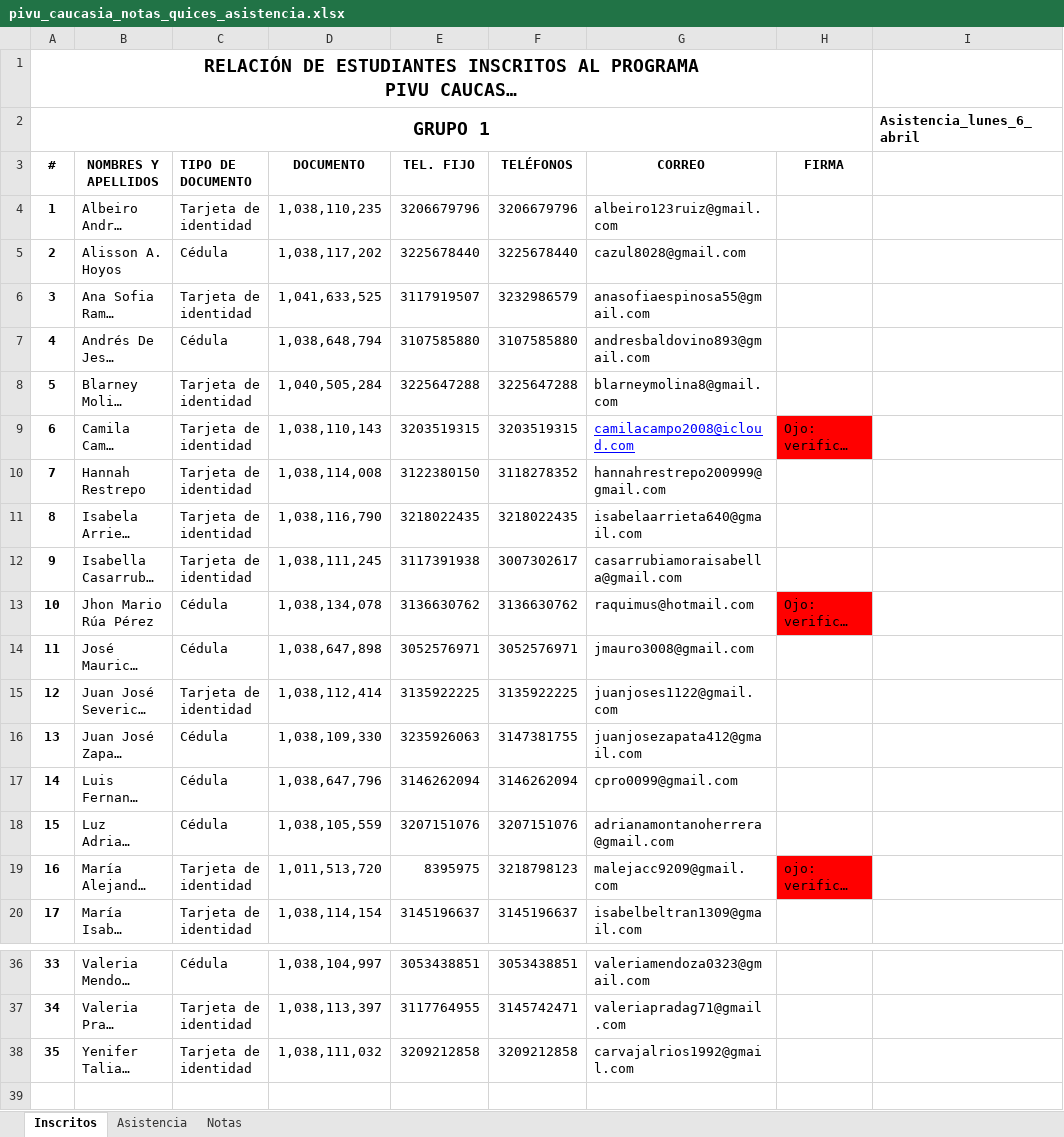
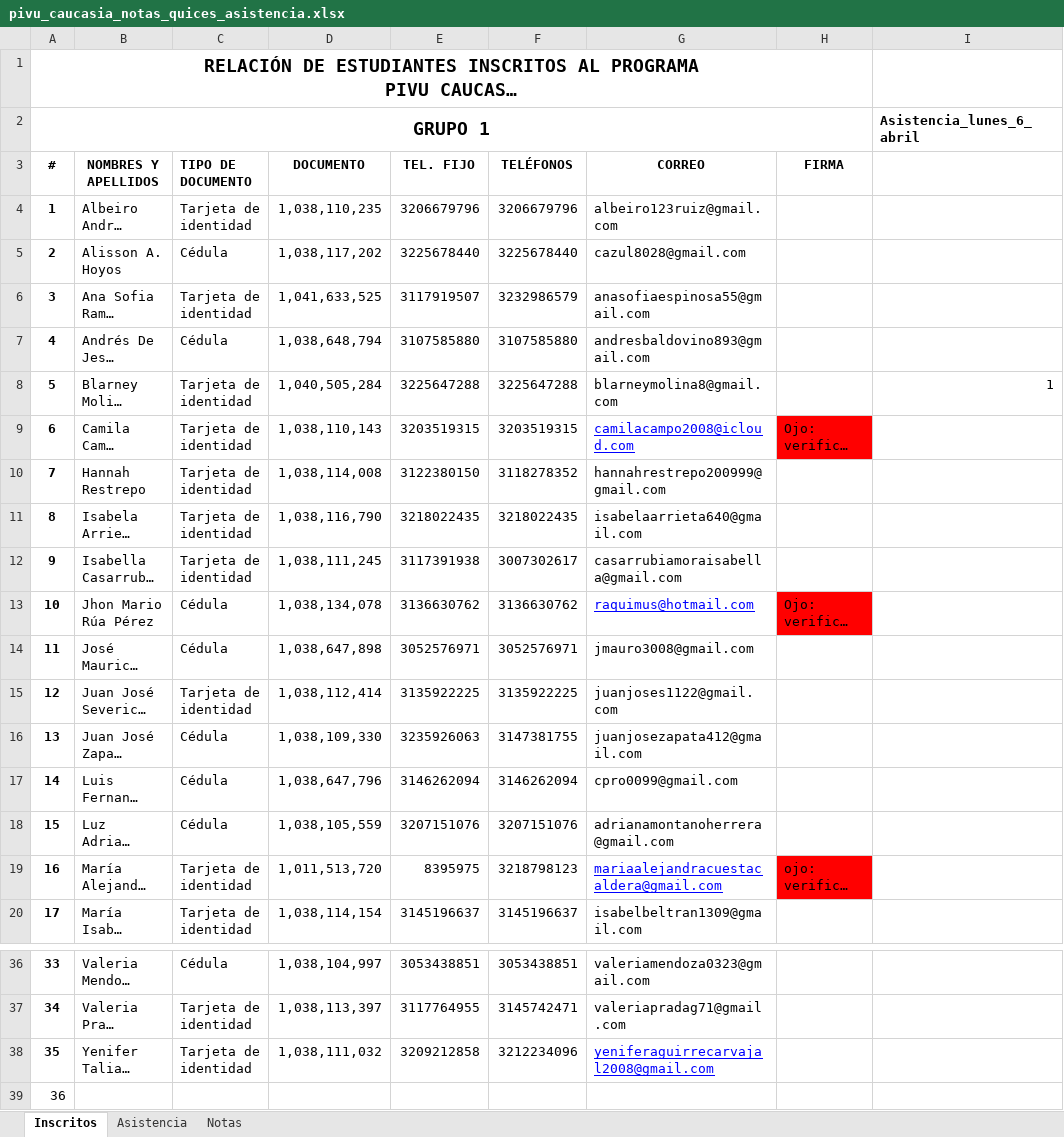
Before and after one commit to marco-canas/camino-udea, an Excel workbook: 9_asistencia_evaluacion/pivu_caucasia_notas_quices_asistencia.xlsx, sheet Inscritos, drawn as a sheet; only a part is shown, gaps mark what is left out; long unchanged cells end in …; values as stored, in another font and other column widths than the file's, no borders; charts and pictures not drawn; the diff names each change by its address in the sheet, - before the commit and + after, or states it on an @@ line.

```diff
--- a/9_asistencia_evaluacion/pivu_caucasia_notas_quices_asistencia.xlsx (sheet Inscritos)
+++ b/9_asistencia_evaluacion/pivu_caucasia_notas_quices_asistencia.xlsx (sheet Inscritos)
-I8: (empty)
+I8: 1
@@ G13 underline: off → on, text colour: black → #0000FF @@
-G19 (CORREO): malejacc9209@gmail.com
+G19 (CORREO): mariaalejandracuestacaldera@gmail.com
@@ G19 underline: off → on, text colour: black → #0000FF @@
-F38 (TELÉFONOS): 3209212858
+F38 (TELÉFONOS): 3212234096
-G38 (CORREO): carvajalrios1992@gmail.com
+G38 (CORREO): yeniferaguirrecarvajal2008@gmail.com
@@ G38 underline: off → on, text colour: black → #0000FF @@
+row 39: 36
```
Also changed, not shown: sheet Asistencia, 5 other files.
